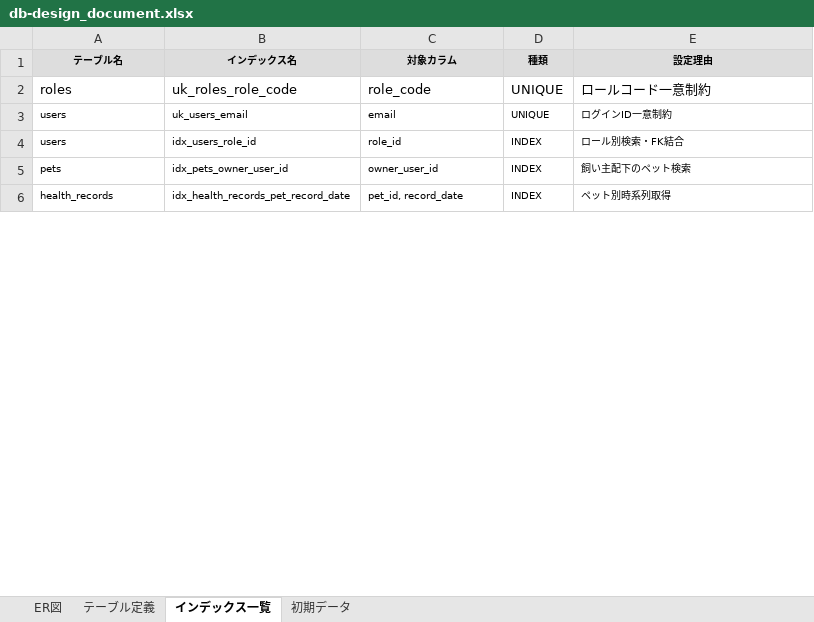
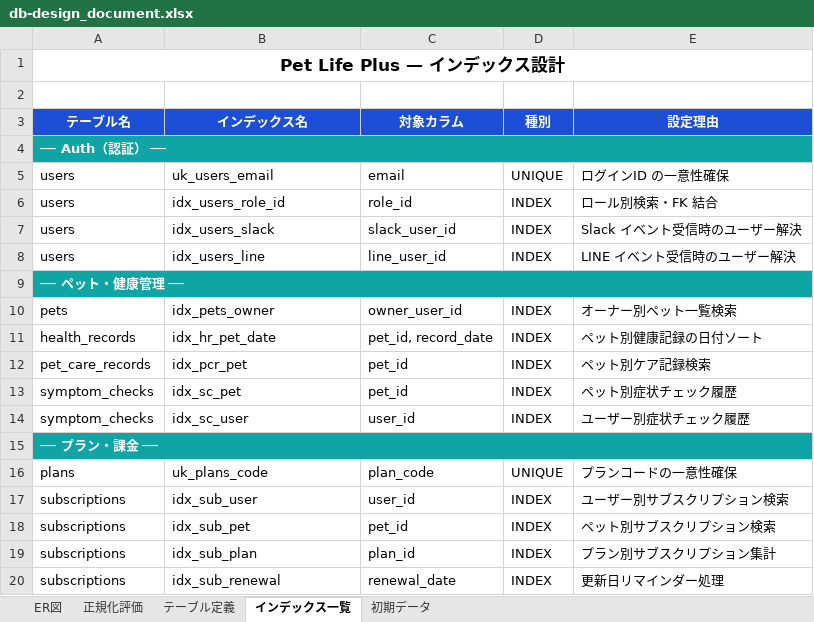
Before and after one commit to shimizu-dot/portfolio_shimizu, an Excel workbook: docs/db-design_document.xlsx, sheet インデックス一覧, drawn as a sheet; only a part is shown; values as stored, in another font and other column widths than the file's, no borders; removed rows and columns are numbered as before the commit, all else as after; the diff covers the shown part only; the diff names each change by its address in the sheet, - before the commit and + after, or states it on an @@ line.

```diff
--- a/docs/db-design_document.xlsx (sheet インデックス一覧)
+++ b/docs/db-design_document.xlsx (sheet インデックス一覧)
+sheet tab: 正規化評価
+row 1: Pet Life Plus — インデックス設計
+row 2: (empty)
@@ A3:E3 text size: larger, fill: #DDDDDD → #1D4ED8, text colour: black → #FFFFFF @@
-D3: 種類
+D3: 種別
-row 2: roles | uk_roles_role_code | role_code | UNIQUE | ロールコード一意制約
+row 4: ── Auth（認証） ──
@@ A5:E6 text size: larger @@
-E5 (設定理由): ログインID一意制約
+E5 (設定理由): ログインID の一意性確保
-E6 (設定理由): ロール別検索・FK結合
+E6 (設定理由): ロール別検索・FK 結合
+row 7: users | idx_users_slack | slack_user_id | INDEX | Slack イベント受信時のユーザー解決
+row 8: users | idx_users_line | line_user_id | INDEX | LINE イベント受信時のユーザー解決
+row 9: ── ペット・健康管理 ──
@@ A10:E11 text size: larger @@
-B10 (インデックス名): idx_pets_owner_user_id
+B10 (インデックス名): idx_pets_owner
-E10 (設定理由): 飼い主配下のペット検索
+E10 (設定理由): オーナー別ペット一覧検索
-B11 (インデックス名): idx_health_records_pet_record_date
+B11 (インデックス名): idx_hr_pet_date
-E11 (設定理由): ペット別時系列取得
+E11 (設定理由): ペット別健康記録の日付ソート
+row 12: pet_care_records | idx_pcr_pet | pet_id | INDEX | ペット別ケア記録検索
+row 13: symptom_checks | idx_sc_pet | pet_id | INDEX | ペット別症状チェック履歴
+row 14: symptom_checks | idx_sc_user | user_id | INDEX | ユーザー別症状チェック履歴
+row 15: ── プラン・課金 ──
+row 16: plans | uk_plans_code | plan_code | UNIQUE | プランコードの一意性確保
+row 17: subscriptions | idx_sub_user | user_id | INDEX | ユーザー別サブスクリプション検索
+row 18: subscriptions | idx_sub_pet | pet_id | INDEX | ペット別サブスクリプション検索
+row 19: subscriptions | idx_sub_plan | plan_id | INDEX | プラン別サブスクリプション集計
+row 20: subscriptions | idx_sub_renewal | renewal_date | INDEX | 更新日リマインダー処理
```
Also changed, not shown: 22 added rows, 3 removed rows, 8 edited cells and cell formats elsewhere in this sheet, sheet 初期データ, sheet テーブル定義, sheet ER図, 2 other files.
